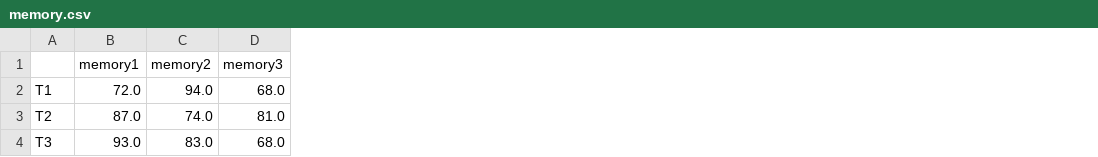
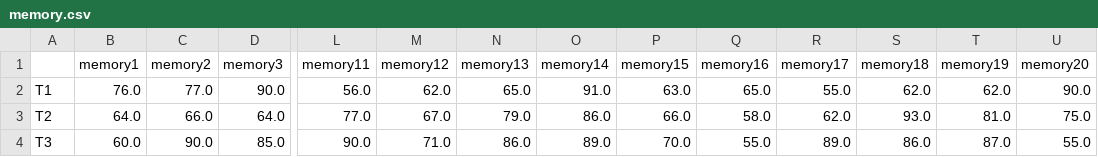
Before and after one commit to JieleeJie/paperExperiment, a CSV file: memory.csv, drawn as a sheet; only a part is shown, gaps mark what is left out; the diff covers the shown part only; the diff names each change by its address in the sheet, - before the commit and + after, or states it on an @@ line.

```diff
--- a/memory.csv
+++ b/memory.csv
+column L (memory11), rows 2-4: 56.0 | 77.0 | 90.0
+column M (memory12), rows 2-4: 62.0 | 67.0 | 71.0
+column N (memory13), rows 2-4: 65.0 | 79.0 | 86.0
+column O (memory14), rows 2-4: 91.0 | 86.0 | 89.0
+column P (memory15), rows 2-4: 63.0 | 66.0 | 70.0
+column Q (memory16), rows 2-4: 65.0 | 58.0 | 55.0
+column R (memory17), rows 2-4: 55.0 | 62.0 | 89.0
+column S (memory18), rows 2-4: 62.0 | 93.0 | 86.0
+column T (memory19), rows 2-4: 62.0 | 81.0 | 87.0
+column U (memory20), rows 2-4: 90.0 | 75.0 | 55.0
-B2 (memory1): 72.0
+B2 (memory1): 76.0
-C2 (memory2): 94.0
+C2 (memory2): 77.0
-D2 (memory3): 68.0
+D2 (memory3): 90.0
-B3 (memory1): 87.0
+B3 (memory1): 64.0
-C3 (memory2): 74.0
+C3 (memory2): 66.0
-D3 (memory3): 81.0
+D3 (memory3): 64.0
-B4 (memory1): 93.0
+B4 (memory1): 60.0
-C4 (memory2): 83.0
+C4 (memory2): 90.0
-D4 (memory3): 68.0
+D4 (memory3): 85.0
```
Also changed, not shown: 85 edited cells elsewhere in this file, delay.csv, load.csv, 6 other files.
